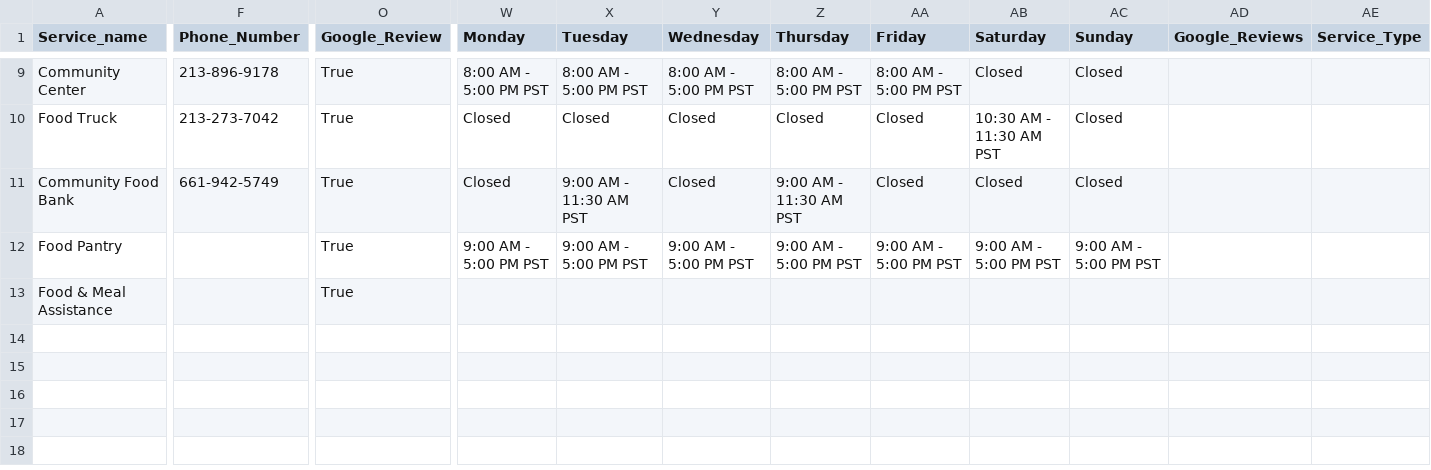
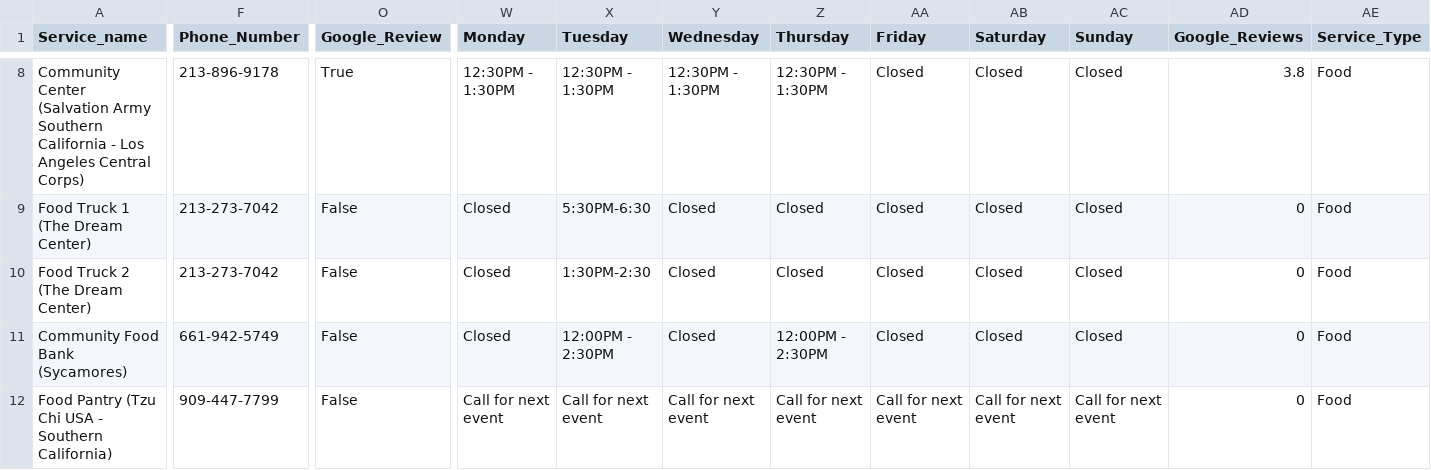
Before and after one commit to TregisD/Homeless_Services_Provider_Interface, a CSV file: Leo/Downtown_LA/FindHelp_extracted_data_downtown_la_food_pantry.csv, drawn as a sheet; only a part is shown, gaps mark what is left out; removed rows and columns are numbered as before the commit, all else as after; rows hold the shown columns only; the diff covers the shown part only; the diff names each change by its address in the sheet, - before the commit and + after, or states it on an @@ line.

Commit message:
finished downtown la food pantry data

```diff
--- a/Leo/Downtown_LA/FindHelp_extracted_data_downtown_la_food_pantry.csv
+++ b/Leo/Downtown_LA/FindHelp_extracted_data_downtown_la_food_pantry.csv
-A8 (Service_name): Community Center
+A8 (Service_name): Community Center (Salvation Army Southern California - Los Angeles Central Corps)
-W8 (Monday): 8:00 AM - 5:00 PM PST
+W8 (Monday): 12:30PM - 1:30PM
-X8 (Tuesday): 8:00 AM - 5:00 PM PST
+X8 (Tuesday): 12:30PM - 1:30PM
-Y8 (Wednesday): 8:00 AM - 5:00 PM PST
+Y8 (Wednesday): 12:30PM - 1:30PM
-Z8 (Thursday): 8:00 AM - 5:00 PM PST
+Z8 (Thursday): 12:30PM - 1:30PM
-AA8 (Friday): 8:00 AM - 5:00 PM PST
+AA8 (Friday): Closed
-AD8 (Google_Reviews): (empty)
+AD8 (Google_Reviews): 3.8
-AE8:AE9 (Service_Type): (empty)
+AE8:AE9 (Service_Type): Food
-A9 (Service_name): Food Truck
+A9 (Service_name): Food Truck 1 (The Dream Center)
-O9 (Google_Review): True
+O9 (Google_Review): False
-X9 (Tuesday): Closed
+X9 (Tuesday): 5:30PM-6:30
-AB9 (Saturday): 10:30 AM - 11:30 AM PST
+AB9 (Saturday): Closed
-AD9 (Google_Reviews): (empty)
+AD9 (Google_Reviews): 0
+row 10: Food Truck 2 (The Dream Center) | 213-273-7042 | False | Closed | 1:30PM-2:30 | Closed | Closed | Closed | Closed | Closed | 0 | Food
-A11 (Service_name): Community Food Bank
+A11 (Service_name): Community Food Bank (Sycamores)
-O11:O12 (Google_Review): True
+O11:O12 (Google_Review): False
-X11 (Tuesday): 9:00 AM - 11:30 AM PST
+X11 (Tuesday): 12:00PM - 2:30PM
-Z11 (Thursday): 9:00 AM - 11:30 AM PST
+Z11 (Thursday): 12:00PM - 2:30PM
-AD11:AD12 (Google_Reviews): (empty)
+AD11:AD12 (Google_Reviews): 0
-AE11:AE12 (Service_Type): (empty)
+AE11:AE12 (Service_Type): Food
-A12 (Service_name): Food Pantry
+A12 (Service_name): Food Pantry (Tzu Chi USA - Southern California)
-F12 (Phone_Number): (empty)
+F12 (Phone_Number): 909-447-7799
-W12 (Monday): 9:00 AM - 5:00 PM PST
+W12 (Monday): Call for next event
-X12 (Tuesday): 9:00 AM - 5:00 PM PST
+X12 (Tuesday): Call for next event
-Y12 (Wednesday): 9:00 AM - 5:00 PM PST
+Y12 (Wednesday): Call for next event
-Z12 (Thursday): 9:00 AM - 5:00 PM PST
+Z12 (Thursday): Call for next event
-AA12 (Friday): 9:00 AM - 5:00 PM PST
+AA12 (Friday): Call for next event
-AB12 (Saturday): 9:00 AM - 5:00 PM PST
+AB12 (Saturday): Call for next event
-AC12 (Sunday): 9:00 AM - 5:00 PM PST
+AC12 (Sunday): Call for next event
-row 13: Food & Meal Assistance |  | True
```
Also changed, not shown: 1 removed row and 31 edited cells elsewhere in this file, 4 other files.
